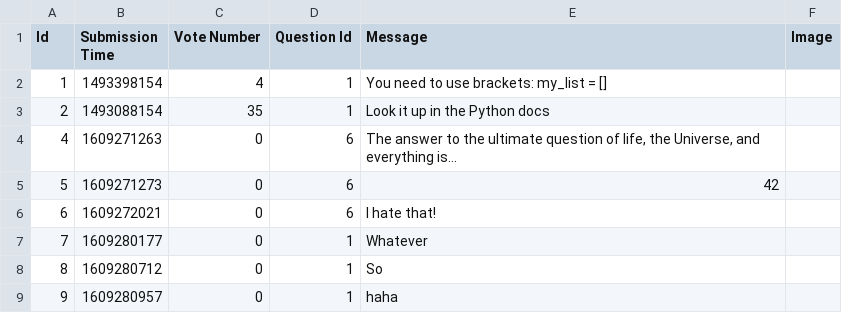
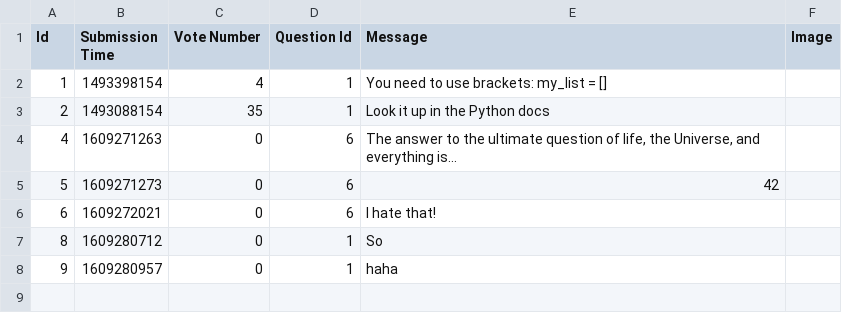
Before and after one commit to prooffek/ask-mate, a CSV file: sample_data/answer.csv, drawn as a sheet; the diff names each change by its address in the sheet, - before the commit and + after, or states it on an @@ line.

```diff
--- a/sample_data/answer.csv
+++ b/sample_data/answer.csv
-row 7: 7 | 1609280177 | 0 | 1 | Whatever
```
Also changed, not shown: 1 other file.
